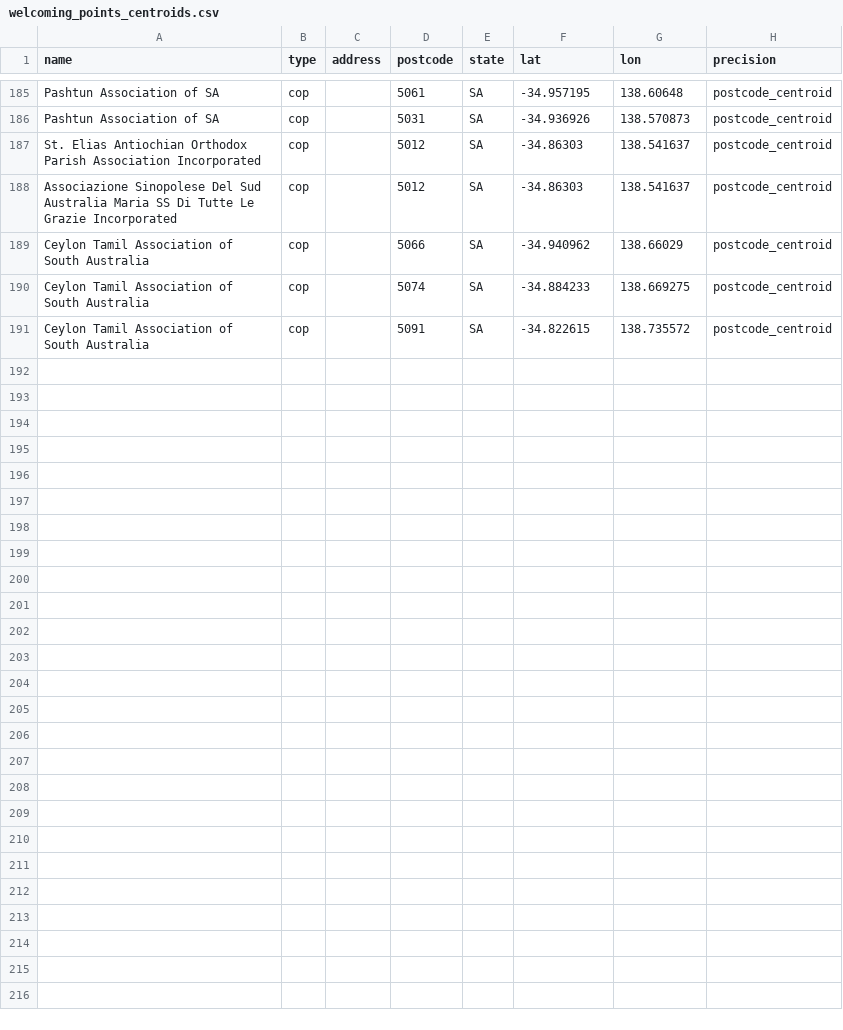
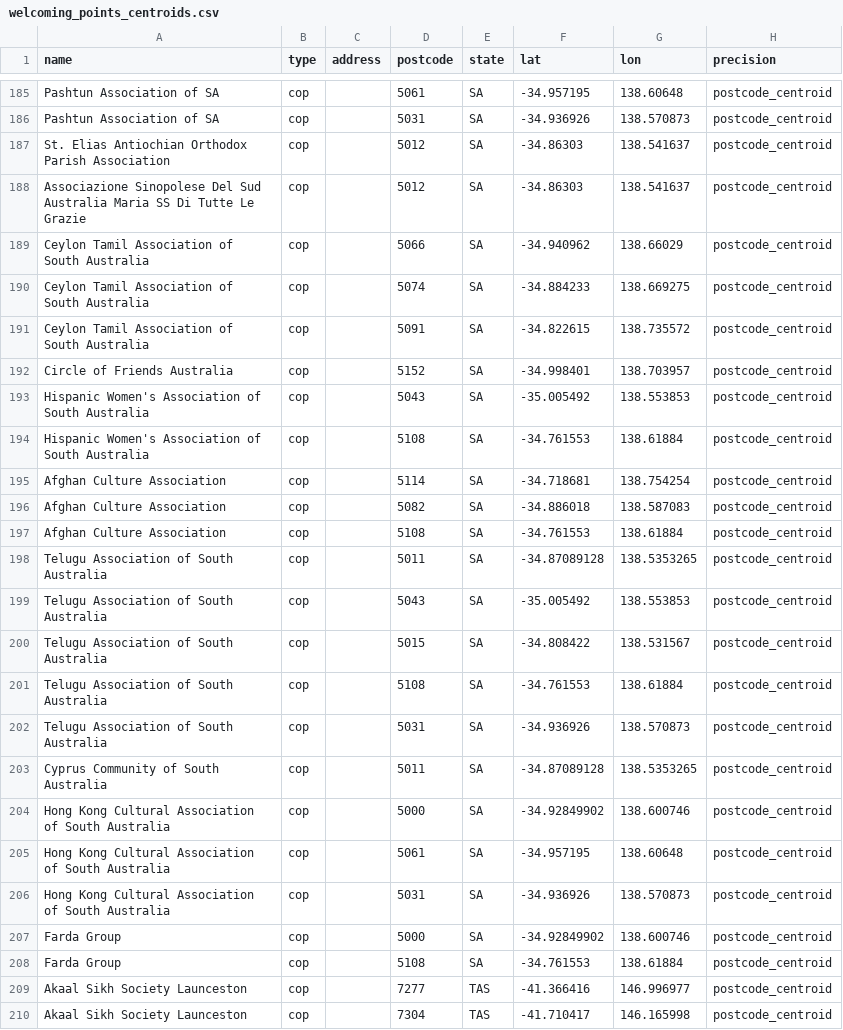
Before and after one commit to welcomingaustralia/welcoming-map, a CSV file: welcoming_points_centroids.csv, drawn as a sheet; only a part is shown, gaps mark what is left out.

Commit message:
Update welcoming_points_centroids.csv with new entries

```diff
--- a/welcoming_points_centroids.csv
+++ b/welcoming_points_centroids.csv
@@ -186,4 +186,4 @@ Pashtun Association of SA,cop,,5061,SA,-34.957195,138.60648,postcode_centroid
 Pashtun Association of SA,cop,,5031,SA,-34.936926,138.570873,postcode_centroid
-St. Elias Antiochian Orthodox Parish Association Incorporated,cop,,5012,SA,-34.86303,138.541637,postcode_centroid
-Associazione Sinopolese Del Sud Australia Maria SS Di Tutte Le Grazie Incorporated,cop,,5012,SA,-34.86303,138.541637,postcode_centroid
+St. Elias Antiochian Orthodox Parish Association,cop,,5012,SA,-34.86303,138.541637,postcode_centroid
+Associazione Sinopolese Del Sud Australia Maria SS Di Tutte Le Grazie,cop,,5012,SA,-34.86303,138.541637,postcode_centroid
 Ceylon Tamil Association of South Australia,cop,,5066,SA,-34.940962,138.66029,postcode_centroid
@@ -191 +191,20 @@ Ceylon Tamil Association of South Australia,cop,,5074,SA,-34.884233,138.669275,p
 Ceylon Tamil Association of South Australia,cop,,5091,SA,-34.822615,138.735572,postcode_centroid
+Circle of Friends Australia,cop,,5152,SA,-34.998401,138.703957,postcode_centroid
+Hispanic Women's Association of South Australia,cop,,5043,SA,-35.005492,138.553853,postcode_centroid
+Hispanic Women's Association of South Australia,cop,,5108,SA,-34.761553,138.61884,postcode_centroid
+Afghan Culture Association,cop,,5114,SA,-34.718681,138.754254,postcode_centroid
+Afghan Culture Association,cop,,5082,SA,-34.886018,138.587083,postcode_centroid
+Afghan Culture Association,cop,,5108,SA,-34.761553,138.61884,postcode_centroid
+Telugu Association of South Australia,cop,,5011,SA,-34.87089128,138.5353265,postcode_centroid
+Telugu Association of South Australia,cop,,5043,SA,-35.005492,138.553853,postcode_centroid
+Telugu Association of South Australia,cop,,5015,SA,-34.808422,138.531567,postcode_centroid
+Telugu Association of South Australia,cop,,5108,SA,-34.761553,138.61884,postcode_centroid
+Telugu Association of South Australia,cop,,5031,SA,-34.936926,138.570873,postcode_centroid
+Cyprus Community of South Australia,cop,,5011,SA,-34.87089128,138.5353265,postcode_centroid
+Hong Kong Cultural Association of South Australia,cop,,5000,SA,-34.92849902,138.600746,postcode_centroid
+Hong Kong Cultural Association of South Australia,cop,,5061,SA,-34.957195,138.60648,postcode_centroid
+Hong Kong Cultural Association of South Australia,cop,,5031,SA,-34.936926,138.570873,postcode_centroid
+Farda Group,cop,,5000,SA,-34.92849902,138.600746,postcode_centroid
+Farda Group,cop,,5108,SA,-34.761553,138.61884,postcode_centroid
+Akaal Sikh Society Launceston,cop,,7277,TAS,-41.366416,146.996977,postcode_centroid
+Akaal Sikh Society Launceston,cop,,7304,TAS,-41.710417,146.165998,postcode_centroid
```
